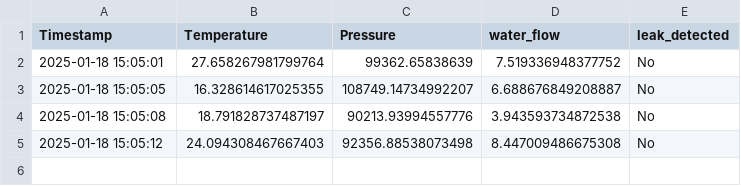
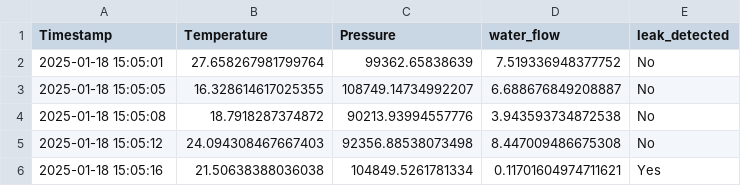
Before and after one commit to Ashaz4994/AGGLOMERATION, a CSV file: Data/Readings.csv, drawn as a sheet.

Commit message:
Updating CSV file via API

```diff
--- a/Data/Readings.csv
+++ b/Data/Readings.csv
@@ -3,3 +3,4 @@ Timestamp,Temperature,Pressure,water_flow,leak_detected
 2025-01-18 15:05:05,16.328614617025355,108749.14734992207,6.688676849208887,No
-2025-01-18 15:05:08,18.791828737487197,90213.93994557776,3.943593734872538,No
+2025-01-18 15:05:08,18.7918287374872,90213.93994557776,3.943593734872538,No
 2025-01-18 15:05:12,24.094308467667403,92356.88538073498,8.447009486675308,No
+2025-01-18 15:05:16,21.50638388036038,104849.5261781334,0.11701604974711621,Yes
```
